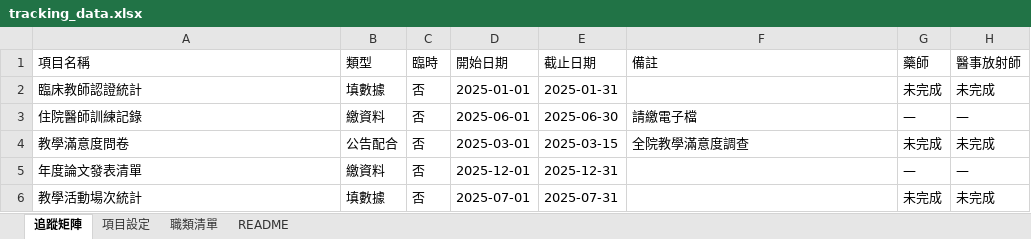
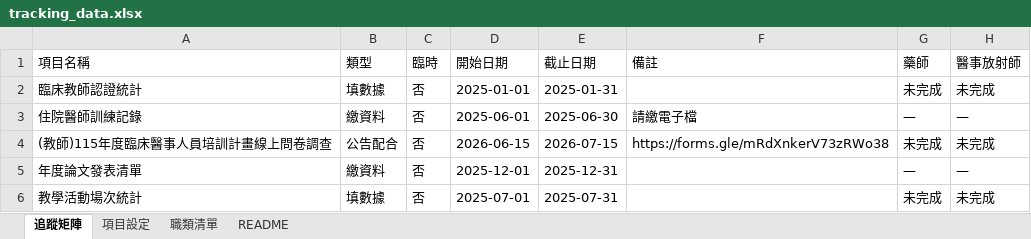
Before and after one commit to jmmvudci/teaching-tracking, an Excel workbook: tracking_data.xlsx, sheet 追蹤矩陣, drawn as a sheet; only a part is shown; values as stored, in another font and other column widths than the file's, no borders; the diff names each change by its address in the sheet, - before the commit and + after, or states it on an @@ line.

```diff
--- a/tracking_data.xlsx (sheet 追蹤矩陣)
+++ b/tracking_data.xlsx (sheet 追蹤矩陣)
-A4 (項目名稱): 教學滿意度問卷
+A4 (項目名稱): (教師)115年度臨床醫事人員培訓計畫線上問卷調查
-D4 (開始日期): 2025-03-01
+D4 (開始日期): 2026-06-15
-E4 (截止日期): 2025-03-15
+E4 (截止日期): 2026-07-15
-F4 (備註): 全院教學滿意度調查
+F4 (備註): https://forms.gle/mRdXnkerV73zRWo38
```
Also changed, not shown: sheet 項目設定, sheet README.
